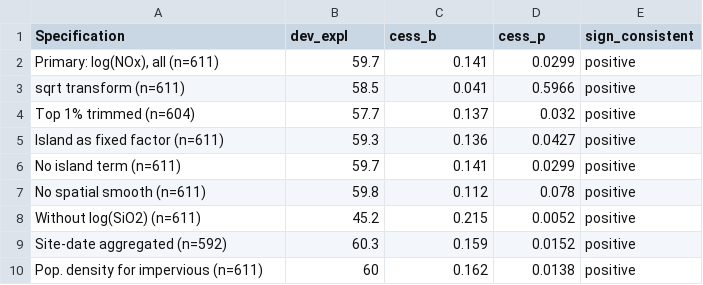
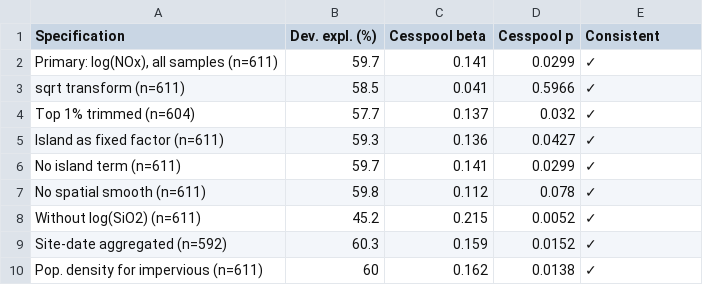
Before and after one commit to njsilbiger/whats_in_your_water, a CSV file: output/tables/tableS_sensitivity_overview.csv, drawn as a sheet.

```diff
--- a/output/tables/tableS_sensitivity_overview.csv
+++ b/output/tables/tableS_sensitivity_overview.csv
@@ -1,10 +1,10 @@
-Specification,dev_expl,cess_b,cess_p,sign_consistent
-"Primary: log(NOx), all (n=611)",59.7,0.141,0.0299,positive
-sqrt transform (n=611),58.5,0.041,0.5966,positive
-Top 1% trimmed (n=604),57.7,0.137,0.032,positive
-Island as fixed factor (n=611),59.3,0.136,0.0427,positive
-No island term (n=611),59.7,0.141,0.0299,positive
-No spatial smooth (n=611),59.8,0.112,0.078,positive
-Without log(SiO2) (n=611),45.2,0.215,0.0052,positive
-Site-date aggregated (n=592),60.3,0.159,0.0152,positive
-Pop. density for impervious (n=611),60,0.162,0.0138,positive
+Specification,Dev. expl. (%),Cesspool beta,Cesspool p,Consistent
+"Primary: log(NOx), all samples (n=611)",59.7,0.141,0.0299,✓
+sqrt transform (n=611),58.5,0.041,0.5966,✓
+Top 1% trimmed (n=604),57.7,0.137,0.032,✓
+Island as fixed factor (n=611),59.3,0.136,0.0427,✓
+No island term (n=611),59.7,0.141,0.0299,✓
+No spatial smooth (n=611),59.8,0.112,0.078,✓
+Without log(SiO2) (n=611),45.2,0.215,0.0052,✓
+Site-date aggregated (n=592),60.3,0.159,0.0152,✓
+Pop. density for impervious (n=611),60,0.162,0.0138,✓
```
Also changed, not shown: output/supplement/supplementary_figure_list.csv, output/tables/table1_sampling_summary.csv, 2 other files.
